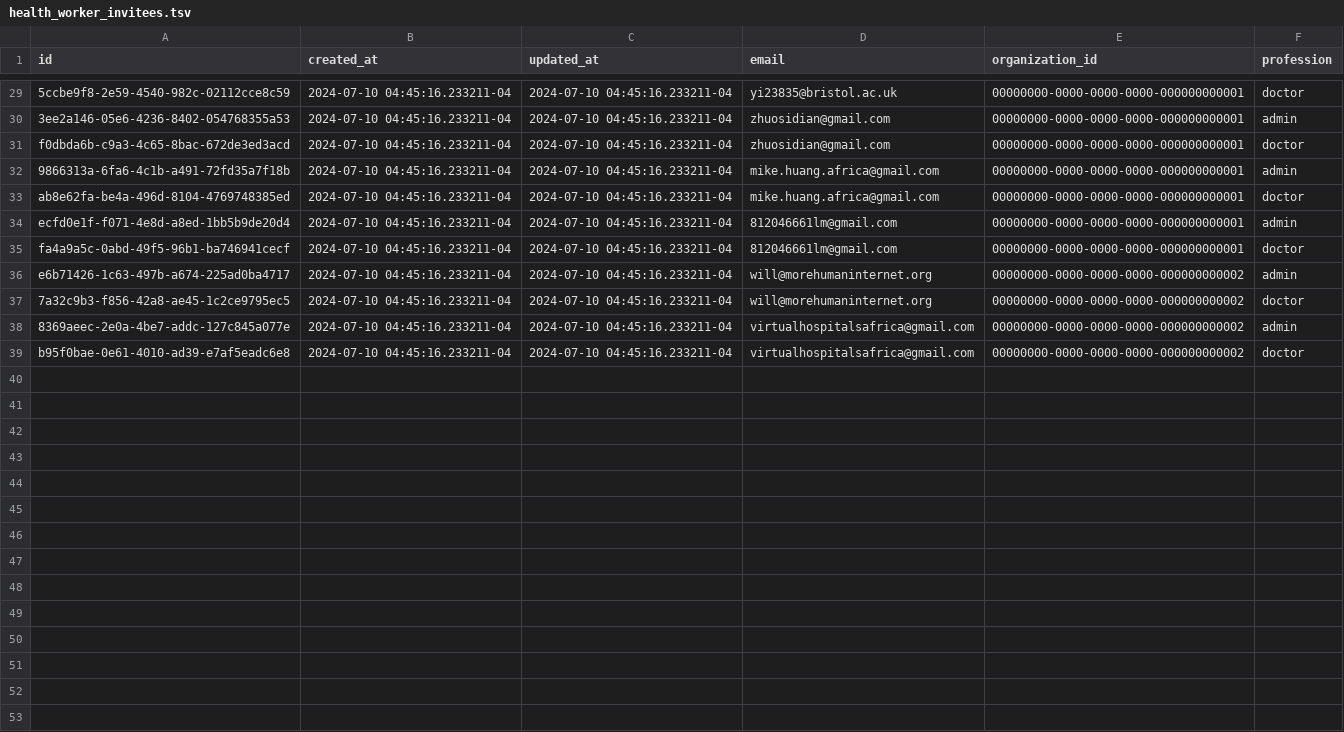
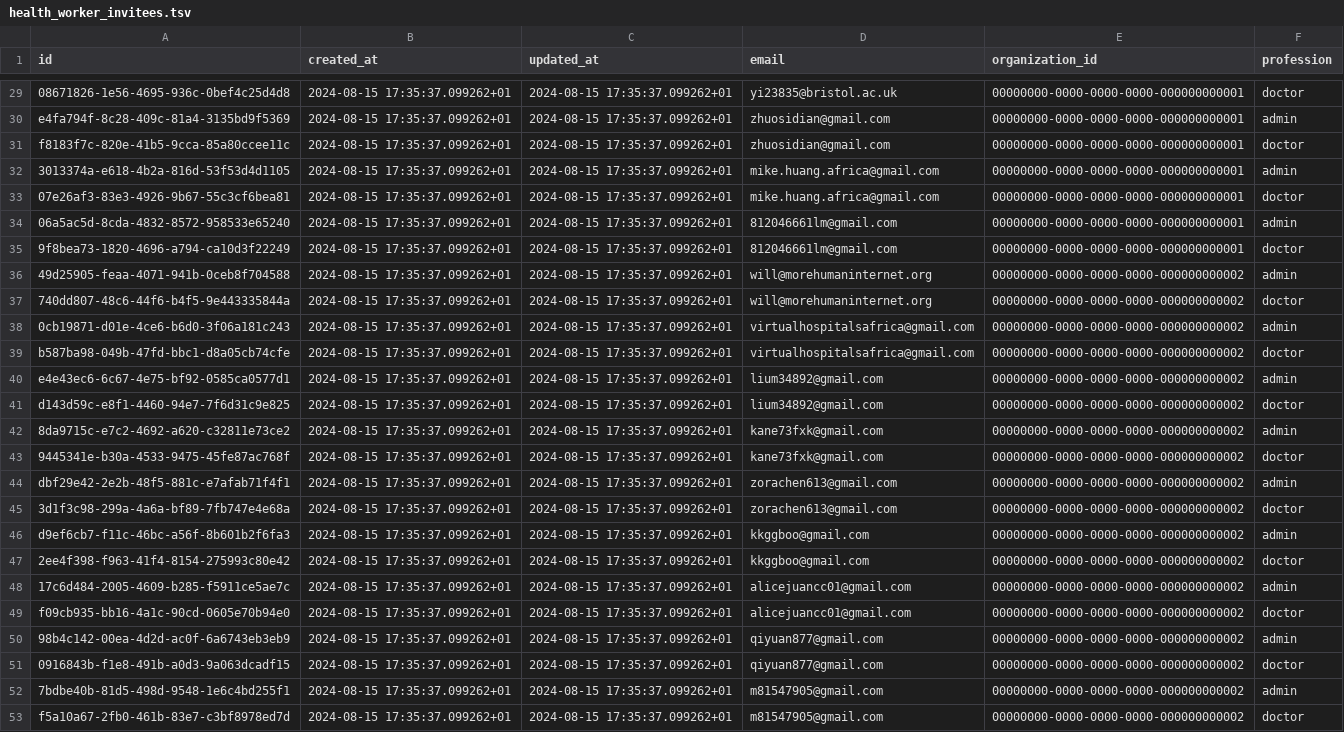
Before and after one commit to txandmj/virtual-hospitals-africa, a TSV file: db/seed/dumps/health_worker_invitees.tsv, drawn as a sheet; only a part is shown, gaps mark what is left out; the diff covers the shown part only; the diff names each change by its address in the sheet, - before the commit and + after, or states it on an @@ line.

```diff
--- a/db/seed/dumps/health_worker_invitees.tsv
+++ b/db/seed/dumps/health_worker_invitees.tsv
-A29 (id): 5ccbe9f8-2e59-4540-982c-02112cce8c59
+A29 (id): 08671826-1e56-4695-936c-0bef4c25d4d8
-B29:B39 (created_at): 2024-07-10 04:45:16.233211-04
+B29:B39 (created_at): 2024-08-15 17:35:37.099262+01
-C29:C39 (updated_at): 2024-07-10 04:45:16.233211-04
+C29:C39 (updated_at): 2024-08-15 17:35:37.099262+01
-A30 (id): 3ee2a146-05e6-4236-8402-054768355a53
+A30 (id): e4fa794f-8c28-409c-81a4-3135bd9f5369
-A31 (id): f0dbda6b-c9a3-4c65-8bac-672de3ed3acd
+A31 (id): f8183f7c-820e-41b5-9cca-85a80ccee11c
-A32 (id): 9866313a-6fa6-4c1b-a491-72fd35a7f18b
+A32 (id): 3013374a-e618-4b2a-816d-53f53d4d1105
-A33 (id): ab8e62fa-be4a-496d-8104-4769748385ed
+A33 (id): 07e26af3-83e3-4926-9b67-55c3cf6bea81
-A34 (id): ecfd0e1f-f071-4e8d-a8ed-1bb5b9de20d4
+A34 (id): 06a5ac5d-8cda-4832-8572-958533e65240
-A35 (id): fa4a9a5c-0abd-49f5-96b1-ba746941cecf
+A35 (id): 9f8bea73-1820-4696-a794-ca10d3f22249
-A36 (id): e6b71426-1c63-497b-a674-225ad0ba4717
+A36 (id): 49d25905-feaa-4071-941b-0ceb8f704588
-A37 (id): 7a32c9b3-f856-42a8-ae45-1c2ce9795ec5
+A37 (id): 740dd807-48c6-44f6-b4f5-9e443335844a
-A38 (id): 8369aeec-2e0a-4be7-addc-127c845a077e
+A38 (id): 0cb19871-d01e-4ce6-b6d0-3f06a181c243
-A39 (id): b95f0bae-0e61-4010-ad39-e7af5eadc6e8
+A39 (id): b587ba98-049b-47fd-bbc1-d8a05cb74cfe
+row 40: e4e43ec6-6c67-4e75-bf92-0585ca0577d1 | 2024-08-15 17:35:37.099262+01 | 2024-08-15 17:35:37.099262+01 | lium34892@gmail.com | 00000000-0000-0000-0000-000000000002 | admin
+row 41: d143d59c-e8f1-4460-94e7-7f6d31c9e825 | 2024-08-15 17:35:37.099262+01 | 2024-08-15 17:35:37.099262+01 | lium34892@gmail.com | 00000000-0000-0000-0000-000000000002 | doctor
+row 42: 8da9715c-e7c2-4692-a620-c32811e73ce2 | 2024-08-15 17:35:37.099262+01 | 2024-08-15 17:35:37.099262+01 | kane73fxk@gmail.com | 00000000-0000-0000-0000-000000000002 | admin
+row 43: 9445341e-b30a-4533-9475-45fe87ac768f | 2024-08-15 17:35:37.099262+01 | 2024-08-15 17:35:37.099262+01 | kane73fxk@gmail.com | 00000000-0000-0000-0000-000000000002 | doctor
+row 44: dbf29e42-2e2b-48f5-881c-e7afab71f4f1 | 2024-08-15 17:35:37.099262+01 | 2024-08-15 17:35:37.099262+01 | zorachen613@gmail.com | 00000000-0000-0000-0000-000000000002 | admin
+row 45: 3d1f3c98-299a-4a6a-bf89-7fb747e4e68a | 2024-08-15 17:35:37.099262+01 | 2024-08-15 17:35:37.099262+01 | zorachen613@gmail.com | 00000000-0000-0000-0000-000000000002 | doctor
+row 46: d9ef6cb7-f11c-46bc-a56f-8b601b2f6fa3 | 2024-08-15 17:35:37.099262+01 | 2024-08-15 17:35:37.099262+01 | kkggboo@gmail.com | 00000000-0000-0000-0000-000000000002 | admin
+row 47: 2ee4f398-f963-41f4-8154-275993c80e42 | 2024-08-15 17:35:37.099262+01 | 2024-08-15 17:35:37.099262+01 | kkggboo@gmail.com | 00000000-0000-0000-0000-000000000002 | doctor
+row 48: 17c6d484-2005-4609-b285-f5911ce5ae7c | 2024-08-15 17:35:37.099262+01 | 2024-08-15 17:35:37.099262+01 | alicejuancc01@gmail.com | 00000000-0000-0000-0000-000000000002 | admin
+row 49: f09cb935-bb16-4a1c-90cd-0605e70b94e0 | 2024-08-15 17:35:37.099262+01 | 2024-08-15 17:35:37.099262+01 | alicejuancc01@gmail.com | 00000000-0000-0000-0000-000000000002 | doctor
+row 50: 98b4c142-00ea-4d2d-ac0f-6a6743eb3eb9 | 2024-08-15 17:35:37.099262+01 | 2024-08-15 17:35:37.099262+01 | qiyuan877@gmail.com | 00000000-0000-0000-0000-000000000002 | admin
+row 51: 0916843b-f1e8-491b-a0d3-9a063dcadf15 | 2024-08-15 17:35:37.099262+01 | 2024-08-15 17:35:37.099262+01 | qiyuan877@gmail.com | 00000000-0000-0000-0000-000000000002 | doctor
+row 52: 7bdbe40b-81d5-498d-9548-1e6c4bd255f1 | 2024-08-15 17:35:37.099262+01 | 2024-08-15 17:35:37.099262+01 | m81547905@gmail.com | 00000000-0000-0000-0000-000000000002 | admin
+row 53: f5a10a67-2fb0-461b-83e7-c3bf8978ed7d | 2024-08-15 17:35:37.099262+01 | 2024-08-15 17:35:37.099262+01 | m81547905@gmail.com | 00000000-0000-0000-0000-000000000002 | doctor
```
Also changed, not shown: 81 edited cells elsewhere in this file.
